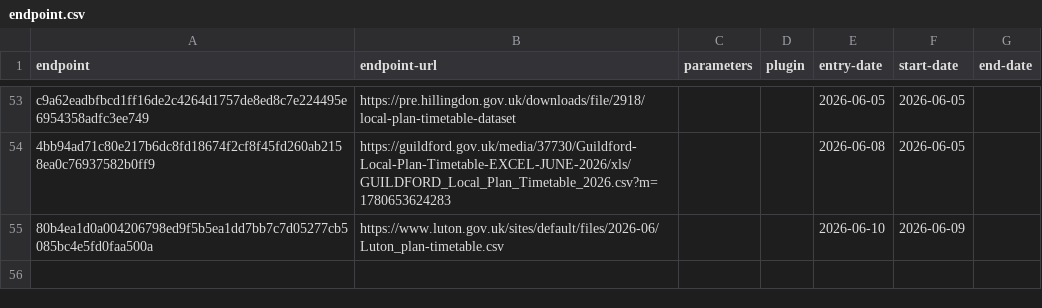
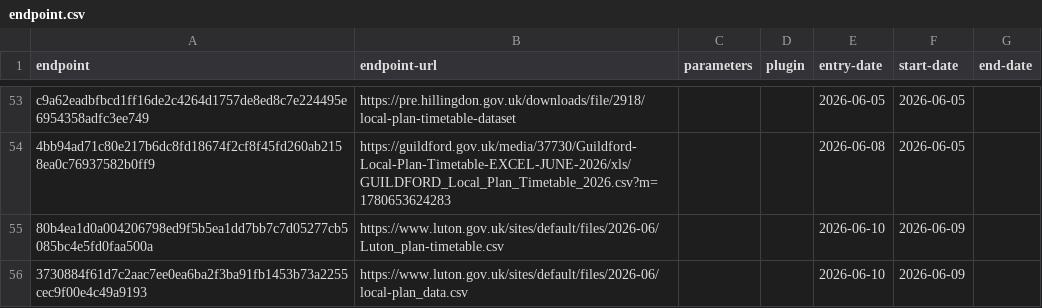
Before and after one commit to digital-land/config, a CSV file: collection/local-plan/endpoint.csv, drawn as a sheet; only a part is shown, gaps mark what is left out; the diff names each change by its address in the sheet, - before the commit and + after, or states it on an @@ line.

```diff
--- a/collection/local-plan/endpoint.csv
+++ b/collection/local-plan/endpoint.csv
+row 56: 3730884f61d7c2aac7ee0ea6ba2f3ba91fb1453b73a2255cec9f00e4c49a9193 | https://www.luton.gov.uk/sites/default/files/2026-06/local-plan_data.csv |  |  | 2026-06-10 | 2026-06-09
```
Also changed, not shown: collection/local-plan/source.csv, pipeline/local-plan/entity-organisation.csv, 1 other file.
